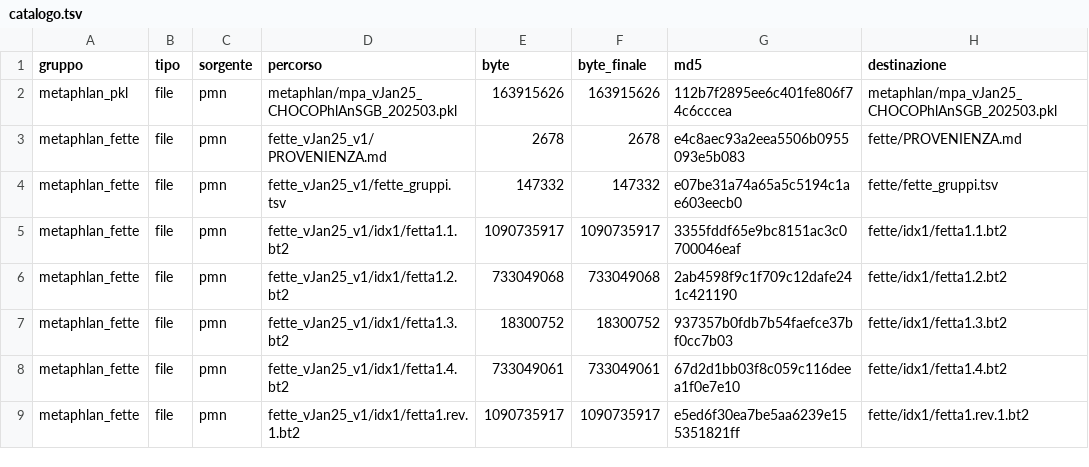
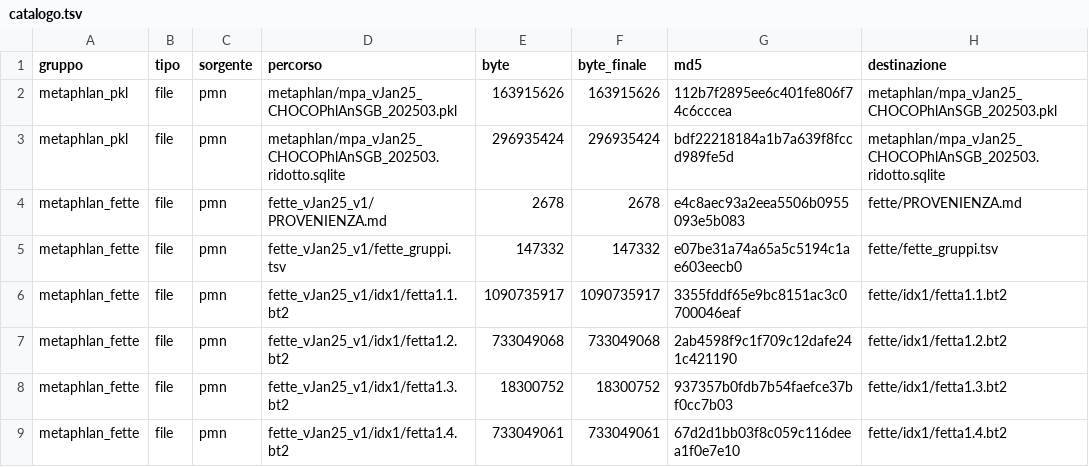
Before and after one commit to GiampieroFederici/profilemetananni, a TSV file: installer/catalogo.tsv, drawn as a sheet; only a part is shown; the shorter side is filled out with more unchanged rows.

```diff
--- a/installer/catalogo.tsv
+++ b/installer/catalogo.tsv
@@ -2,2 +2,3 @@ gruppo	tipo	sorgente	percorso	byte	byte_finale	md5	destinazione
 metaphlan_pkl	file	pmn	metaphlan/mpa_vJan25_CHOCOPhlAnSGB_202503.pkl	163915626	163915626	112b7f2895ee6c401fe806f74c6cccea	metaphlan/mpa_vJan25_CHOCOPhlAnSGB_202503.pkl
+metaphlan_pkl	file	pmn	metaphlan/mpa_vJan25_CHOCOPhlAnSGB_202503.ridotto.sqlite	296935424	296935424	bdf22218184a1b7a639f8fccd989fe5d	metaphlan/mpa_vJan25_CHOCOPhlAnSGB_202503.ridotto.sqlite
 metaphlan_fette	file	pmn	fette_vJan25_v1/PROVENIENZA.md	2678	2678	e4c8aec93a2eea5506b0955093e5b083	fette/PROVENIENZA.md
```
Also changed, not shown: 2 other files.
